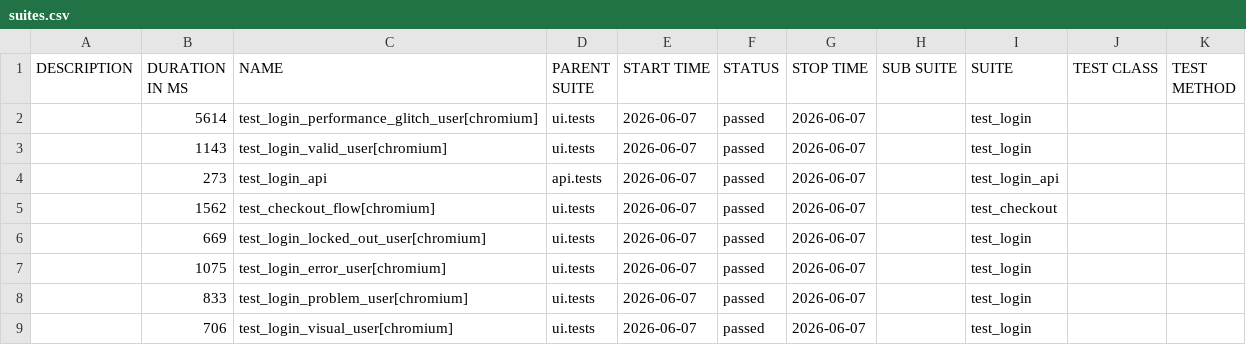
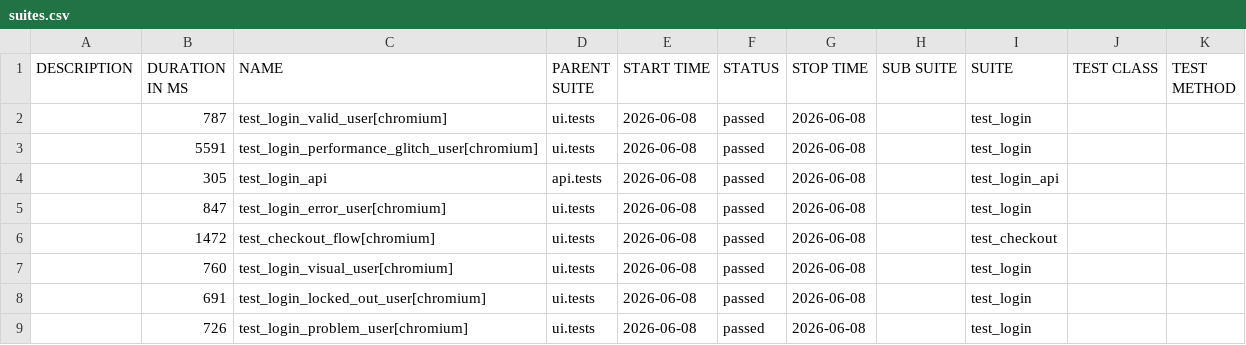
Before and after one commit to bichvt233/fv-automation-framework, a CSV file: data/suites.csv, drawn as a sheet.

```diff
--- a/data/suites.csv
+++ b/data/suites.csv
@@ -1,9 +1,9 @@
 "DESCRIPTION","DURATION IN MS","NAME","PARENT SUITE","START TIME","STATUS","STOP TIME","SUB SUITE","SUITE","TEST CLASS","TEST METHOD"
-"","5614","test_login_performance_glitch_user[chromium]","ui.tests","2026-06-07","passed","2026-06-07","","test_login","",""
-"","1143","test_login_valid_user[chromium]","ui.tests","2026-06-07","passed","2026-06-07","","test_login","",""
-"","273","test_login_api","api.tests","2026-06-07","passed","2026-06-07","","test_login_api","",""
-"","1562","test_checkout_flow[chromium]","ui.tests","2026-06-07","passed","2026-06-07","","test_checkout","",""
-"","669","test_login_locked_out_user[chromium]","ui.tests","2026-06-07","passed","2026-06-07","","test_login","",""
-"","1075","test_login_error_user[chromium]","ui.tests","2026-06-07","passed","2026-06-07","","test_login","",""
-"","833","test_login_problem_user[chromium]","ui.tests","2026-06-07","passed","2026-06-07","","test_login","",""
-"","706","test_login_visual_user[chromium]","ui.tests","2026-06-07","passed","2026-06-07","","test_login","",""
+"","787","test_login_valid_user[chromium]","ui.tests","2026-06-08","passed","2026-06-08","","test_login","",""
+"","5591","test_login_performance_glitch_user[chromium]","ui.tests","2026-06-08","passed","2026-06-08","","test_login","",""
+"","305","test_login_api","api.tests","2026-06-08","passed","2026-06-08","","test_login_api","",""
+"","847","test_login_error_user[chromium]","ui.tests","2026-06-08","passed","2026-06-08","","test_login","",""
+"","1472","test_checkout_flow[chromium]","ui.tests","2026-06-08","passed","2026-06-08","","test_checkout","",""
+"","760","test_login_visual_user[chromium]","ui.tests","2026-06-08","passed","2026-06-08","","test_login","",""
+"","691","test_login_locked_out_user[chromium]","ui.tests","2026-06-08","passed","2026-06-08","","test_login","",""
+"","726","test_login_problem_user[chromium]","ui.tests","2026-06-08","passed","2026-06-08","","test_login","",""
```
Also changed, not shown: 30 other files.
